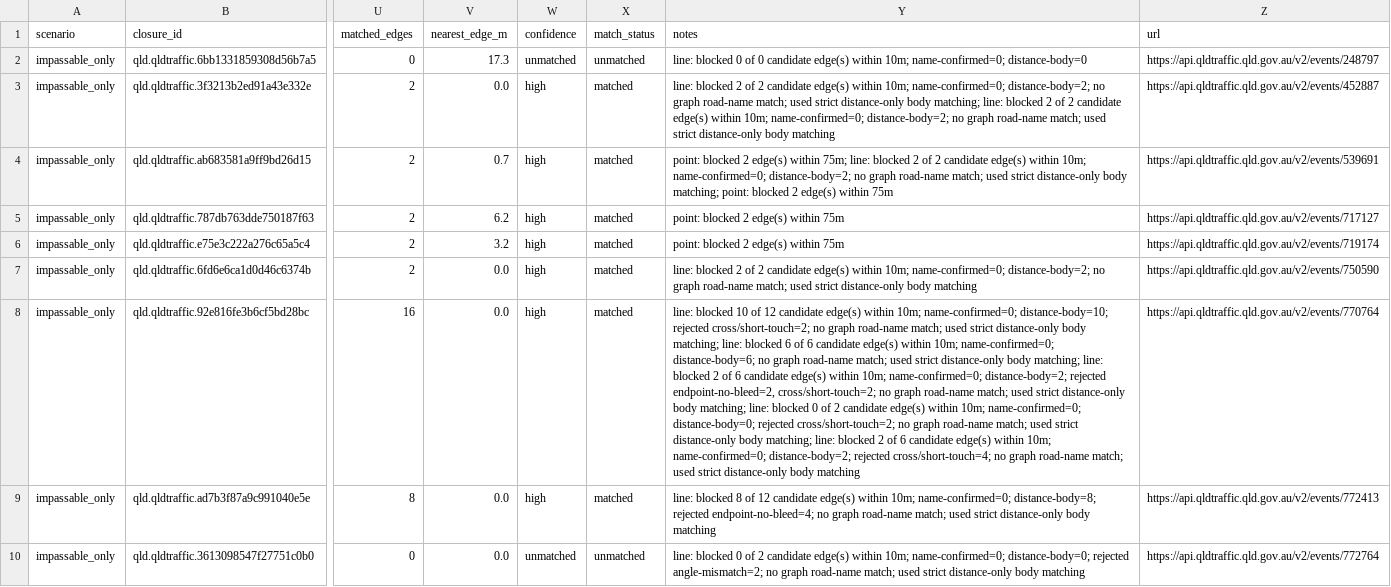
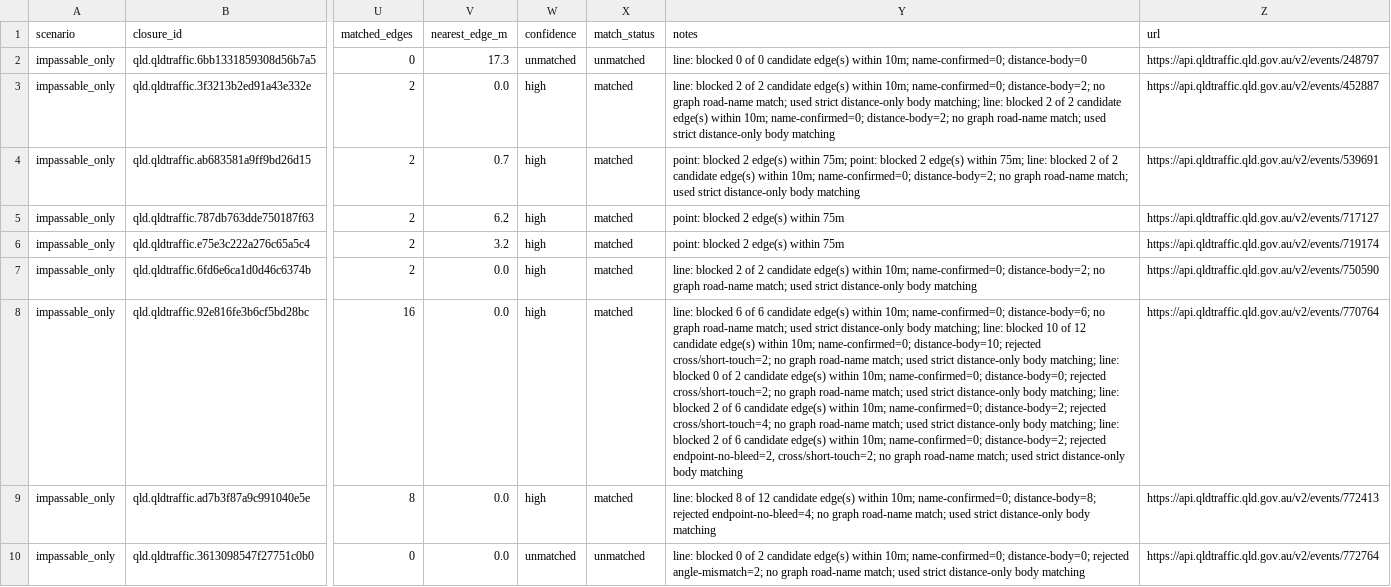
Before and after one commit to gowlettluke/qld_only_isolation, a CSV file: out_isolation_current/closure_match_report_qld.csv, drawn as a sheet; only a part is shown, gaps mark what is left out; the diff covers the shown part only; the diff names each change by its address in the sheet, - before the commit and + after, or states it on an @@ line.

```diff
--- a/out_isolation_current/closure_match_report_qld.csv
+++ b/out_isolation_current/closure_match_report_qld.csv
-Y4 (notes): …within 75m; line: blocked 2 of 2 candidate edge(s) within 10m; name-confirmed=0; distance-body=2; no graph road-name match; used strict distance-only body matching; point: blocked 2 edge(s) within 75m
+Y4 (notes): …within 75m; point: blocked 2 edge(s) within 75m; line: blocked 2 of 2 candidate edge(s) within 10m; name-confirmed=0; distance-body=2; no graph road-name match; used strict distance-only body matching
-Y8 (notes): line: blocked 10 of 12 candidate edge(s) within 10m; name-confirmed=0; distance-body=10; rejected cross/short-touch=2; no graph road-name match; used strict distance-only body matching; line: blocked 6 of 6 candidate edge(s) within 10m; name-confirmed=0; distance-body=6; no graph road-name match; used strict distance-only body matching; line: blocked 2 of 6 candidate edge(s) within 10m; name-confirmed=0; distance-body=2; rejected endpoint-no-bleed=2, cross/short-touch=2; no graph road-name match; used strict distance-only body matching; line: blocked 0 of 2 candidate edge(s) within 10m; name-confirmed=0; distance-body=0; rejected cross/short-touch=2; no graph road-name match; used strict distance-only body matching; line: blocked 2 of 6 candidate edge(s) within 10m; name-confirmed=0; distance-body=2; rejected cross/short-touch=4; no graph…
+Y8 (notes): line: blocked 6 of 6 candidate edge(s) within 10m; name-confirmed=0; distance-body=6; no graph road-name match; used strict distance-only body matching; line: blocked 10 of 12 candidate edge(s) within 10m; name-confirmed=0; distance-body=10; rejected cross/short-touch=2; no graph road-name match; used strict distance-only body matching; line: blocked 0 of 2 candidate edge(s) within 10m; name-confirmed=0; distance-body=0; rejected cross/short-touch=2; no graph road-name match; used strict distance-only body matching; line: blocked 2 of 6 candidate edge(s) within 10m; name-confirmed=0; distance-body=2; rejected cross/short-touch=4; no graph road-name match; used strict distance-only body matching; line: blocked 2 of 6 candidate edge(s) within 10m; name-confirmed=0; distance-body=2; rejected endpoint-no-bleed=2, cross/short-touch=2; no graph…
```
Also changed, not shown: 16 edited cells elsewhere in this file, 5 other files.
